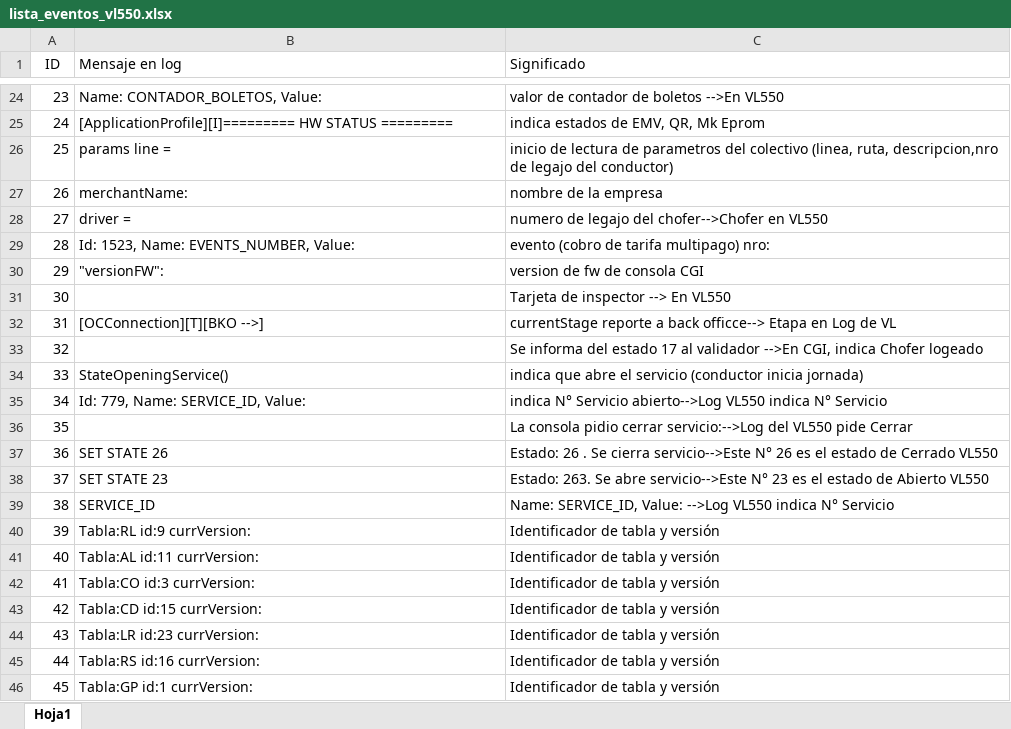
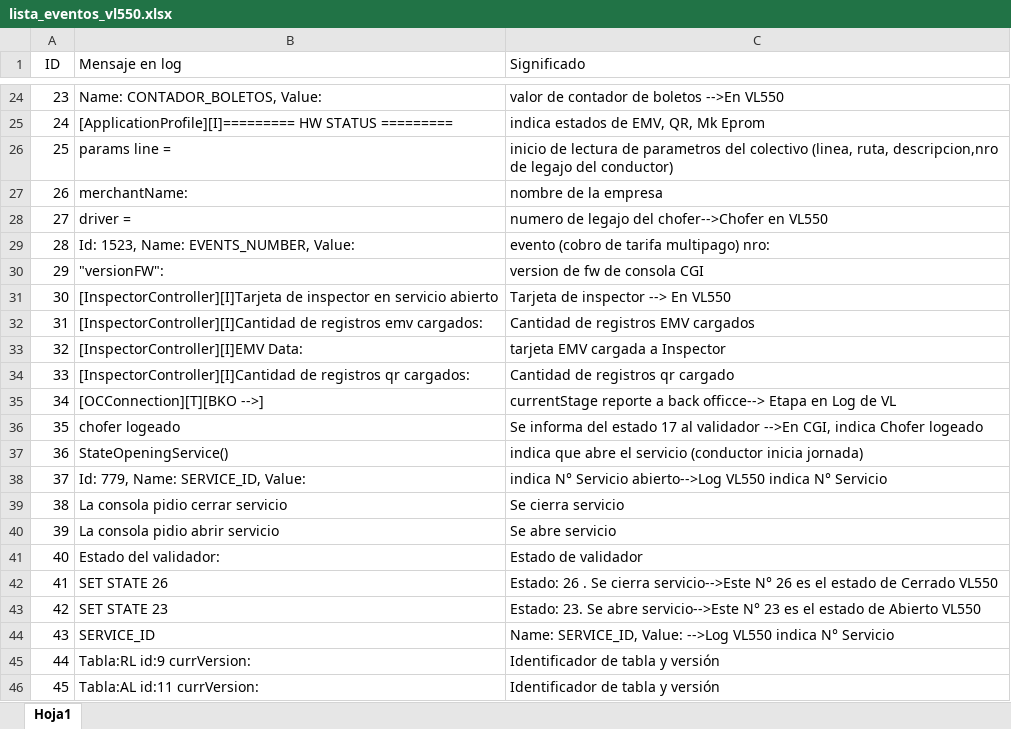
Before and after one commit to simonvaru/val_log_reader, an Excel workbook: lista_eventos_vl550.xlsx, sheet Hoja1, drawn as a sheet; only a part is shown, gaps mark what is left out; the shorter side is filled out with more unchanged rows; values as stored, in another font and other column widths than the file's, no borders; removed rows and columns are numbered as before the commit, all else as after; the diff names each change by its address in the sheet, - before the commit and + after, or states it on an @@ line.

Commit message:
modificacion de lista_eventos_vl550.xlsx

```diff
--- a/lista_eventos_vl550.xlsx (sheet Hoja1)
+++ b/lista_eventos_vl550.xlsx (sheet Hoja1)
-B31 (Mensaje en log): (empty)
+B31 (Mensaje en log): [InspectorController][I]Tarjeta de inspector en servicio abierto
+row 32: 31 | [InspectorController][I]Cantidad de registros emv cargados: | Cantidad de registros EMV cargados
+row 33: 32 | [InspectorController][I]EMV Data: | tarjeta EMV cargada a Inspector
+row 34: 33 | [InspectorController][I]Cantidad de registros qr cargados: | Cantidad de registros qr cargado
@@ column A (ID) renumbered from row 35 down @@
-B36 (Mensaje en log): (empty)
+B36 (Mensaje en log): chofer logeado
-row 36: 35 |  | La consola pidio cerrar servicio:-->Log del VL550 pide Cerrar
+row 39: 38 | La consola pidio cerrar servicio | Se cierra servicio
+row 40: 39 | La consola pidio abrir servicio | Se abre servicio
+row 41: 40 | Estado del validador: | Estado de validador
-C43 (Significado): Estado: 263. Se abre…
+C43 (Significado): Estado: 23. Se abre…
```
